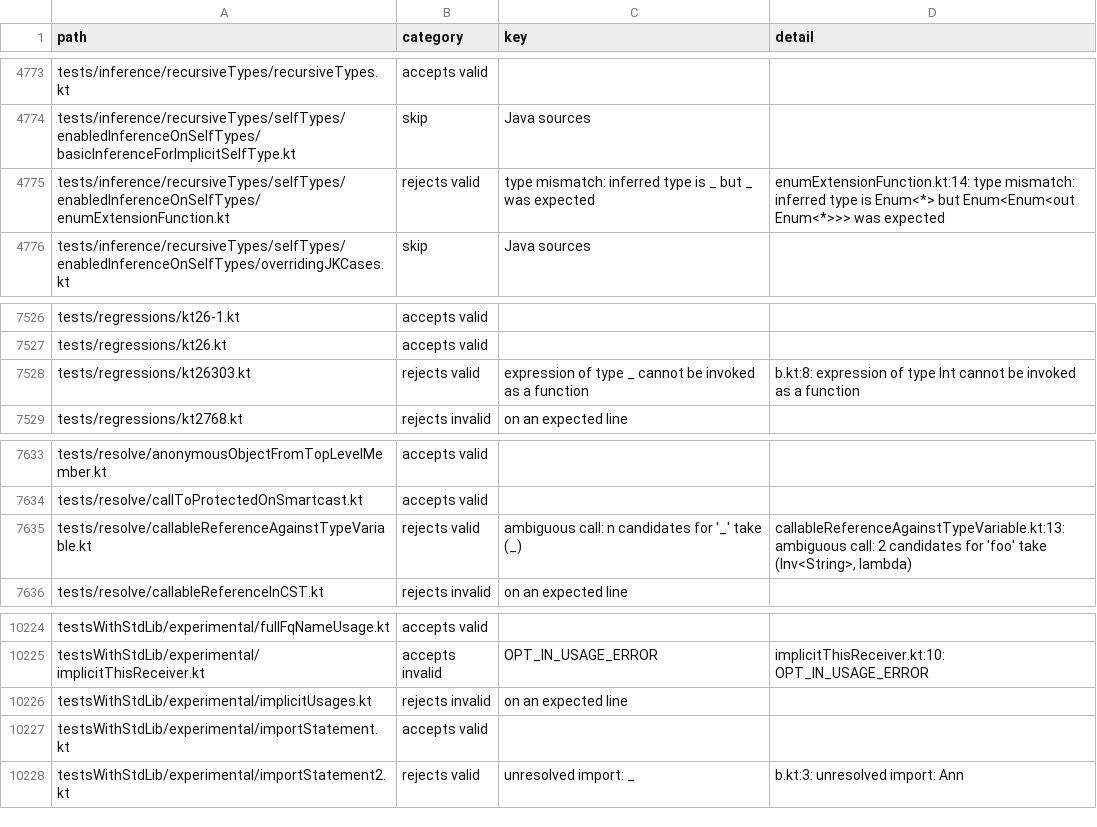
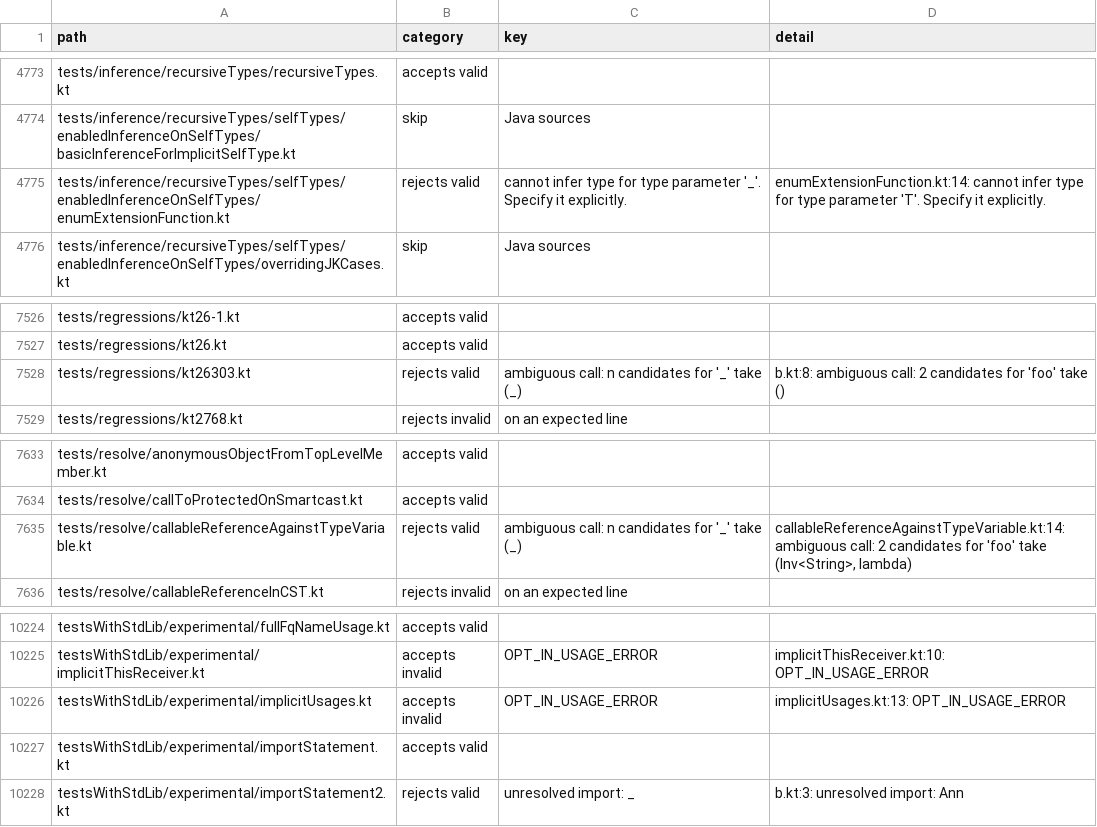
Before and after one commit to barteo/kotlin-compiler-go, a TSV file: bench/results/diagnostics.tsv, drawn as a sheet; only a part is shown, gaps mark what is left out; the diff covers the shown part only.

```diff
--- a/bench/results/diagnostics.tsv
+++ b/bench/results/diagnostics.tsv
@@ -4774,3 +4774,3 @@ tests/inference/recursiveTypes/recursiveTypes.kt	accepts valid
 tests/inference/recursiveTypes/selfTypes/enabledInferenceOnSelfTypes/basicInferenceForImplicitSelfType.kt	skip	Java sources	
-tests/inference/recursiveTypes/selfTypes/enabledInferenceOnSelfTypes/enumExtensionFunction.kt	rejects valid	type mismatch: inferred type is _ but _ was expected	enumExtensionFunction.kt:14: type mismatch: inferred type is Enum<*> but Enum<Enum<out Enum<*>>> was expected
+tests/inference/recursiveTypes/selfTypes/enabledInferenceOnSelfTypes/enumExtensionFunction.kt	rejects valid	cannot infer type for type parameter '_'. Specify it explicitly.	enumExtensionFunction.kt:14: cannot infer type for type parameter 'T'. Specify it explicitly.
 tests/inference/recursiveTypes/selfTypes/enabledInferenceOnSelfTypes/overridingJKCases.kt	skip	Java sources	
@@ -7527,3 +7527,3 @@ tests/regressions/kt26-1.kt	accepts valid
 tests/regressions/kt26.kt	accepts valid		
-tests/regressions/kt26303.kt	rejects valid	expression of type _ cannot be invoked as a function	b.kt:8: expression of type Int cannot be invoked as a function
+tests/regressions/kt26303.kt	rejects valid	ambiguous call: n candidates for '_' take (_)	b.kt:8: ambiguous call: 2 candidates for 'foo' take ()
 tests/regressions/kt2768.kt	rejects invalid	on an expected line	
@@ -7634,3 +7634,3 @@ tests/resolve/anonymousObjectFromTopLevelMember.kt	accepts valid
 tests/resolve/callToProtectedOnSmartcast.kt	accepts valid		
-tests/resolve/callableReferenceAgainstTypeVariable.kt	rejects valid	ambiguous call: n candidates for '_' take (_)	callableReferenceAgainstTypeVariable.kt:13: ambiguous call: 2 candidates for 'foo' take (Inv<String>, lambda)
+tests/resolve/callableReferenceAgainstTypeVariable.kt	rejects valid	ambiguous call: n candidates for '_' take (_)	callableReferenceAgainstTypeVariable.kt:14: ambiguous call: 2 candidates for 'foo' take (Inv<String>, lambda)
 tests/resolve/callableReferenceInCST.kt	rejects invalid	on an expected line	
@@ -10225,3 +10225,3 @@ testsWithStdLib/experimental/fullFqNameUsage.kt	accepts valid
 testsWithStdLib/experimental/implicitThisReceiver.kt	accepts invalid	OPT_IN_USAGE_ERROR	implicitThisReceiver.kt:10: OPT_IN_USAGE_ERROR
-testsWithStdLib/experimental/implicitUsages.kt	rejects invalid	on an expected line	
+testsWithStdLib/experimental/implicitUsages.kt	accepts invalid	OPT_IN_USAGE_ERROR	implicitUsages.kt:13: OPT_IN_USAGE_ERROR
 testsWithStdLib/experimental/importStatement.kt	accepts valid		
```
Also changed, not shown: 36 edited cells elsewhere in this file, 6 other files.
